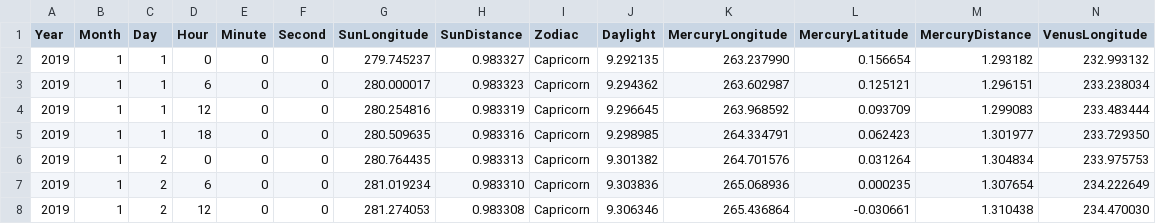
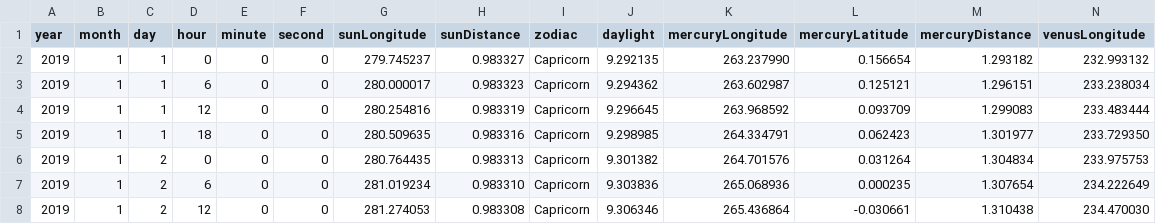
Before and after one commit to mayakraft/Calendar, a CSV file: 2019.csv, drawn as a sheet; only a part is shown; the diff covers the shown part only; the diff names each change by its address in the sheet, - before the commit and + after, or states it on an @@ line.

```diff
--- a/2019.csv
+++ b/2019.csv
-A1: Year
+A1: year
-B1: Month
+B1: month
-C1: Day
+C1: day
-D1: Hour
+D1: hour
-E1: Minute
+E1: minute
-F1: Second
+F1: second
-G1: SunLongitude
+G1: sunLongitude
-H1: SunDistance
+H1: sunDistance
-I1: Zodiac
+I1: zodiac
-J1: Daylight
+J1: daylight
-K1: MercuryLongitude
+K1: mercuryLongitude
-L1: MercuryLatitude
+L1: mercuryLatitude
-M1: MercuryDistance
+M1: mercuryDistance
-N1: VenusLongitude
+N1: venusLongitude
```
Also changed, not shown: 24 edited cells elsewhere in this file, 13 other files.
